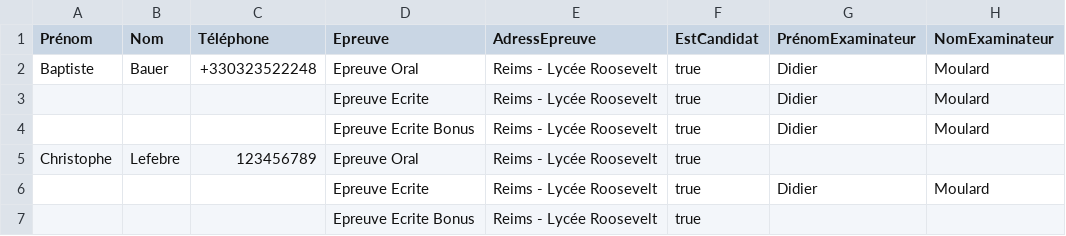
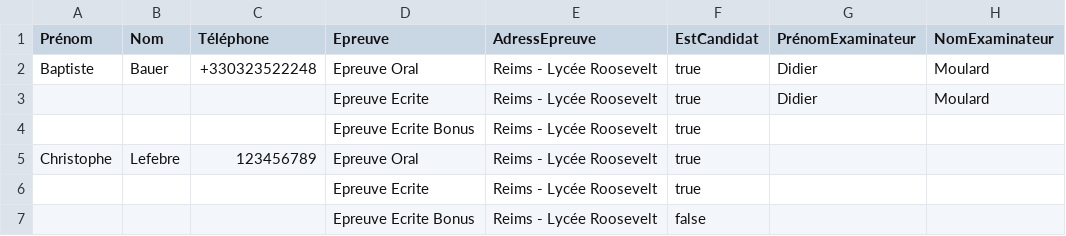
Before and after one commit to bbauer02/API-GETSKILLS, a CSV file: src/services/temporary/Session_20210601.csv, drawn as a sheet.

Commit message:
updateSessionUserOption fix

```diff
--- a/src/services/temporary/Session_20210601.csv
+++ b/src/services/temporary/Session_20210601.csv
@@ -3,5 +3,5 @@ Baptiste;Bauer;+330323522248;Epreuve Oral;Reims - Lycée Roosevelt;true;Didier;M
 ;;;Epreuve Ecrite;Reims - Lycée Roosevelt;true;Didier;Moulard
-;;;Epreuve Ecrite Bonus;Reims - Lycée Roosevelt;true;Didier;Moulard
+;;;Epreuve Ecrite Bonus;Reims - Lycée Roosevelt;true;;
 Christophe;Lefebre;123456789;Epreuve Oral;Reims - Lycée Roosevelt;true;;
-;;;Epreuve Ecrite;Reims - Lycée Roosevelt;true;Didier;Moulard
-;;;Epreuve Ecrite Bonus;Reims - Lycée Roosevelt;true;;
+;;;Epreuve Ecrite;Reims - Lycée Roosevelt;true;;
+;;;Epreuve Ecrite Bonus;Reims - Lycée Roosevelt;false;;
```
Also changed, not shown: 2 other files.
